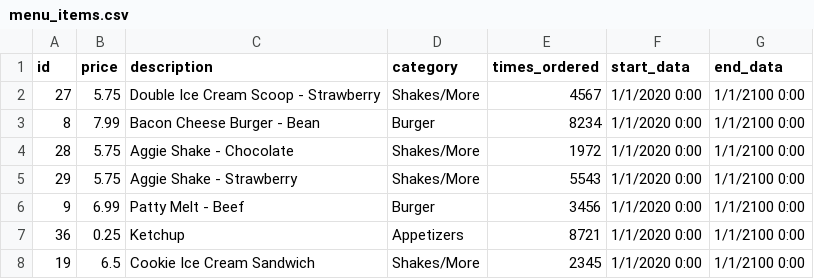
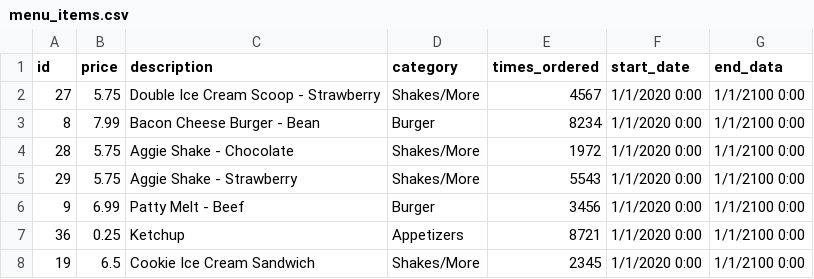
Before and after one commit to csce-315-331-2024a/project-3-full-stack-agile-web-project-3-900-01, a CSV file: SQL_Sample_Data/csv/menu_items.csv, drawn as a sheet; only a part is shown.

Commit message:
fixed typo in database

```diff
--- a/SQL_Sample_Data/csv/menu_items.csv
+++ b/SQL_Sample_Data/csv/menu_items.csv
@@ -1,2 +1,2 @@
-id, price, description, category, times_ordered,start_data,end_data
+id, price, description, category, times_ordered,start_date,end_data
 27,5.75,Double Ice Cream Scoop - Strawberry,Shakes/More,4567,1/1/2020 0:00,1/1/2100 0:00
```
Also changed, not shown: 1 other file.
